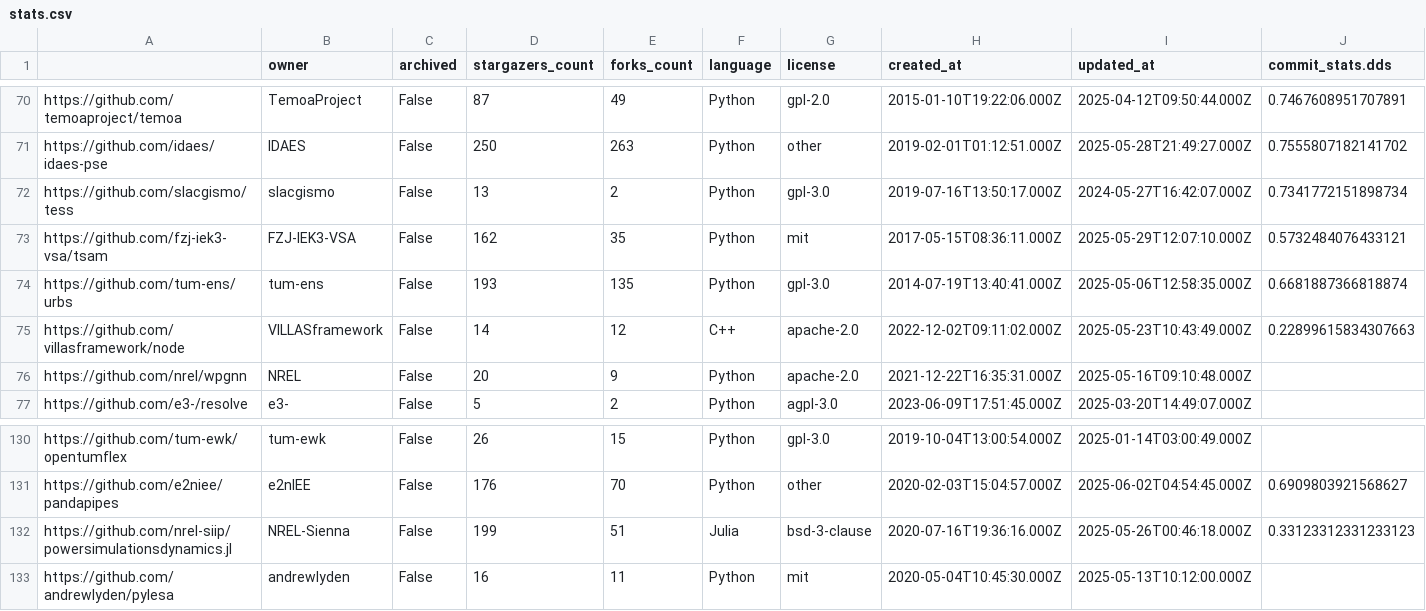
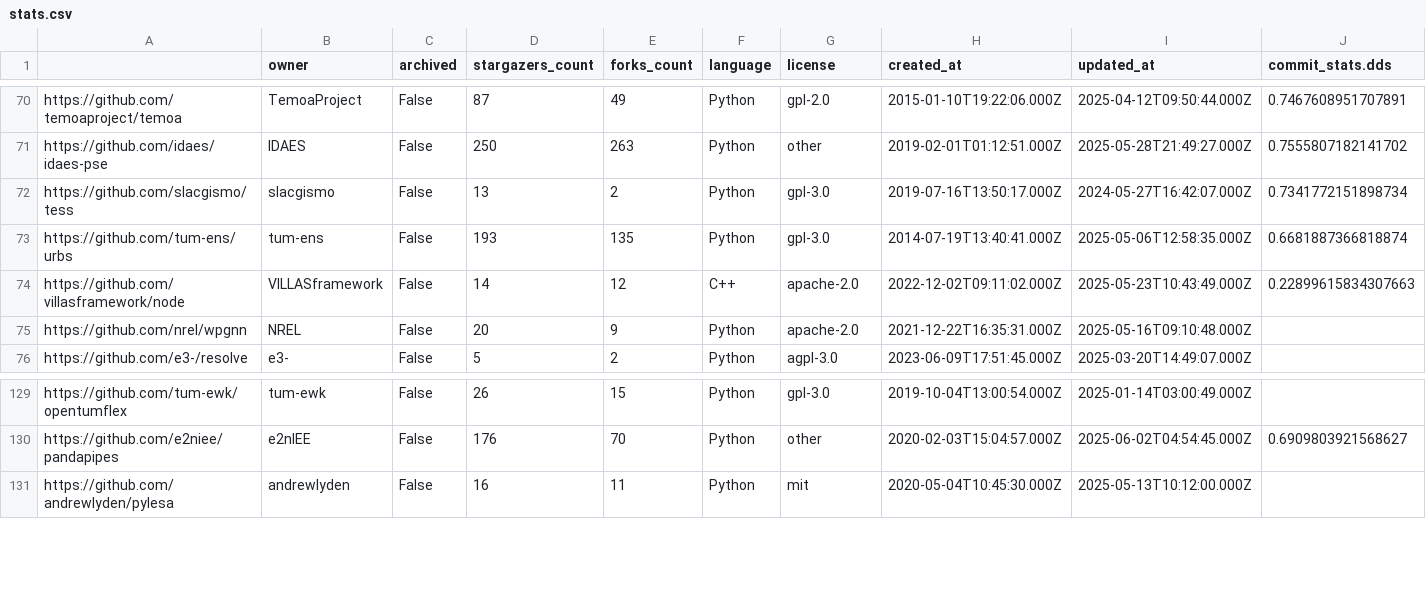
Before and after one commit to open-energy-transition/openmod-tracker, a CSV file: inventory/output/stats.csv, drawn as a sheet; only a part is shown, gaps mark what is left out; rows hold the shown columns only; the diff names each change by its address in the sheet, - before the commit and + after, or states it on an @@ line.

Commit message:
Update streamlit app data source; refresh table cache

```diff
--- a/inventory/output/stats.csv
+++ b/inventory/output/stats.csv
-row 73: https://github.com/fzj-iek3-vsa/tsam | FZJ-IEK3-VSA | False | 162 | 35 | Python | mit | 2017-05-15T08:36:11.000Z | 2025-05-29T12:07:10.000Z | 0.5732484076433121
-row 132: https://github.com/nrel-siip/powersimulationsdynamics.jl | NREL-Sienna | False | 199 | 51 | Julia | bsd-3-clause | 2020-07-16T19:36:16.000Z | 2025-05-26T00:46:18.000Z | 0.33123312331233123
```
Also changed, not shown: inventory/exclusions.csv, inventory/output/filtered.csv, 2 other files.
